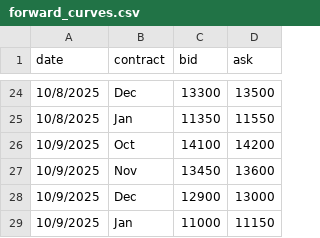
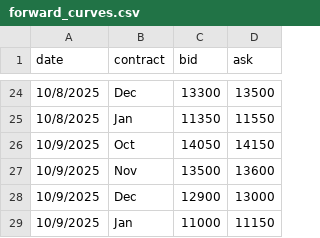
Before and after one commit to WouterVossen/PMX, a CSV file: data/forward_curves.csv, drawn as a sheet; only a part is shown, gaps mark what is left out.

Commit message:
Update forward_curves.csv

```diff
--- a/data/forward_curves.csv
+++ b/data/forward_curves.csv
@@ -25,4 +25,4 @@ date,contract,bid,ask
 10/8/2025,Jan,11350,11550
-10/9/2025,Oct,14100,14200
-10/9/2025,Nov,13450,13600
+10/9/2025,Oct,14050,14150
+10/9/2025,Nov,13500,13600
 10/9/2025,Dec,12900,13000
```
